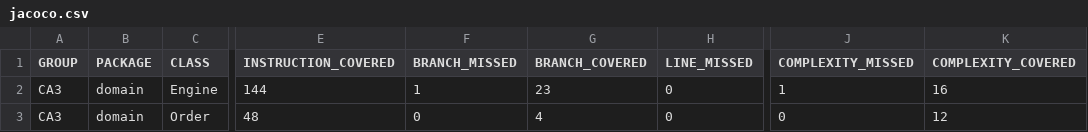
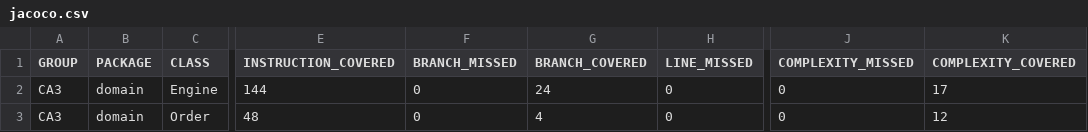
Before and after one commit to amir-hossein-shahgholi/ST_CA3, a CSV file: target/site/jacoco/jacoco.csv, drawn as a sheet; only a part is shown, gaps mark what is left out; the diff names each change by its address in the sheet, - before the commit and + after, or states it on an @@ line.

```diff
--- a/target/site/jacoco/jacoco.csv
+++ b/target/site/jacoco/jacoco.csv
-F2 (BRANCH_MISSED): 1
+F2 (BRANCH_MISSED): 0
-G2 (BRANCH_COVERED): 23
+G2 (BRANCH_COVERED): 24
-J2 (COMPLEXITY_MISSED): 1
+J2 (COMPLEXITY_MISSED): 0
-K2 (COMPLEXITY_COVERED): 16
+K2 (COMPLEXITY_COVERED): 17
```
Also changed, not shown: 10 other files.
